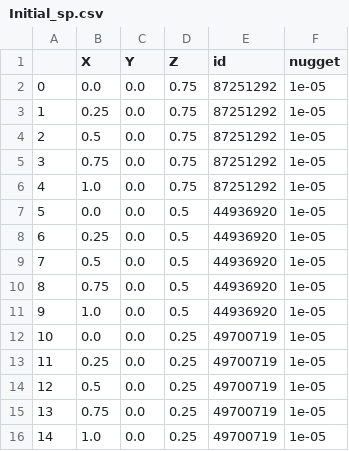
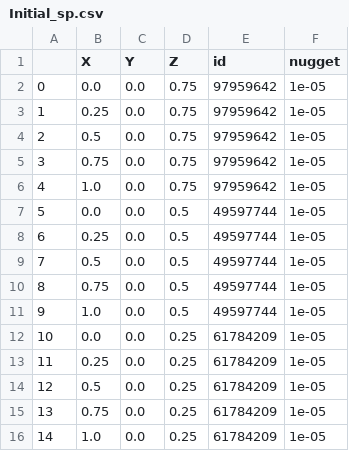
Before and after one commit to Deepprakash222/GempyDINO, a CSV file: Deep_model/Initial_sp.csv, drawn as a sheet.

```diff
--- a/Deep_model/Initial_sp.csv
+++ b/Deep_model/Initial_sp.csv
@@ -1,16 +1,16 @@
 ,X,Y,Z,id,nugget
-0,0.0,0.0,0.75,87251292,1e-05
-1,0.25,0.0,0.75,87251292,1e-05
-2,0.5,0.0,0.75,87251292,1e-05
-3,0.75,0.0,0.75,87251292,1e-05
-4,1.0,0.0,0.75,87251292,1e-05
-5,0.0,0.0,0.5,44936920,1e-05
-6,0.25,0.0,0.5,44936920,1e-05
-7,0.5,0.0,0.5,44936920,1e-05
-8,0.75,0.0,0.5,44936920,1e-05
-9,1.0,0.0,0.5,44936920,1e-05
-10,0.0,0.0,0.25,49700719,1e-05
-11,0.25,0.0,0.25,49700719,1e-05
-12,0.5,0.0,0.25,49700719,1e-05
-13,0.75,0.0,0.25,49700719,1e-05
-14,1.0,0.0,0.25,49700719,1e-05
+0,0.0,0.0,0.75,97959642,1e-05
+1,0.25,0.0,0.75,97959642,1e-05
+2,0.5,0.0,0.75,97959642,1e-05
+3,0.75,0.0,0.75,97959642,1e-05
+4,1.0,0.0,0.75,97959642,1e-05
+5,0.0,0.0,0.5,49597744,1e-05
+6,0.25,0.0,0.5,49597744,1e-05
+7,0.5,0.0,0.5,49597744,1e-05
+8,0.75,0.0,0.5,49597744,1e-05
+9,1.0,0.0,0.5,49597744,1e-05
+10,0.0,0.0,0.25,61784209,1e-05
+11,0.25,0.0,0.25,61784209,1e-05
+12,0.5,0.0,0.25,61784209,1e-05
+13,0.75,0.0,0.25,61784209,1e-05
+14,1.0,0.0,0.25,61784209,1e-05
```
Also changed, not shown: 2 other files.
